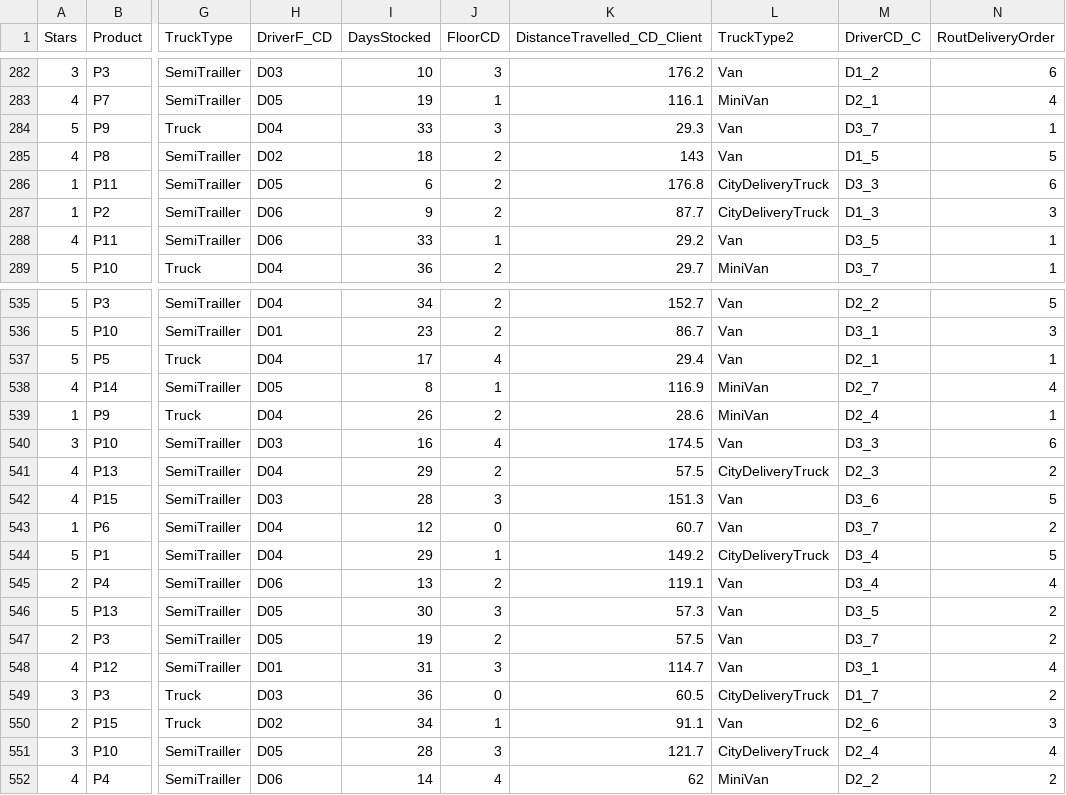
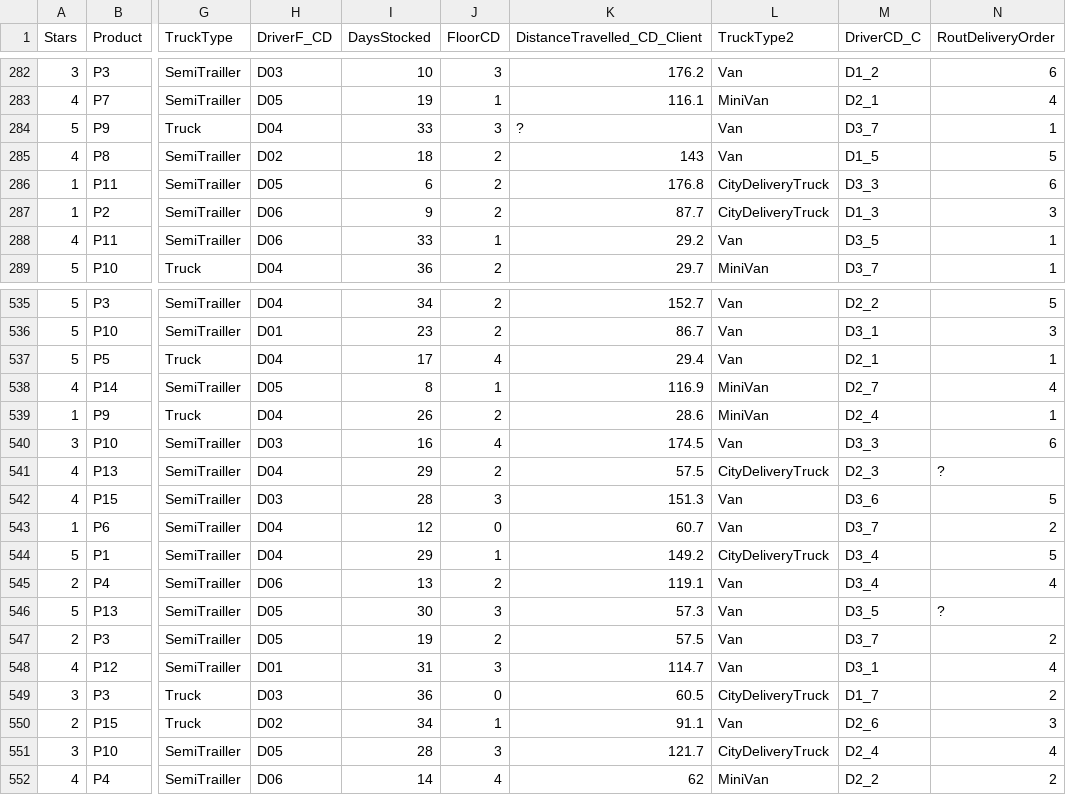
Before and after one commit to EduPek/PPGOLD7037, a CSV file: Data/Distribution_3k.csv, drawn as a sheet; only a part is shown, gaps mark what is left out; the diff covers the shown part only; the diff names each change by its address in the sheet, - before the commit and + after, or states it on an @@ line.

```diff
--- a/Data/Distribution_3k.csv
+++ b/Data/Distribution_3k.csv
-K284 (DistanceTravelled_CD_Client): 29.3
+K284 (DistanceTravelled_CD_Client): ?
-N541 (RoutDeliveryOrder): 2
+N541 (RoutDeliveryOrder): ?
-N546 (RoutDeliveryOrder): 2
+N546 (RoutDeliveryOrder): ?
```
Also changed, not shown: 8 edited cells elsewhere in this file, 1 other file.
